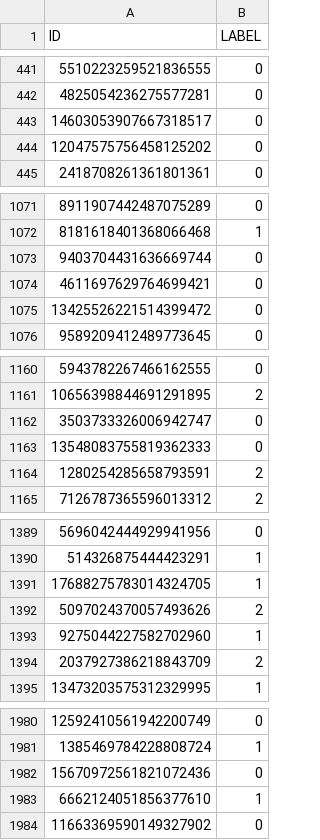
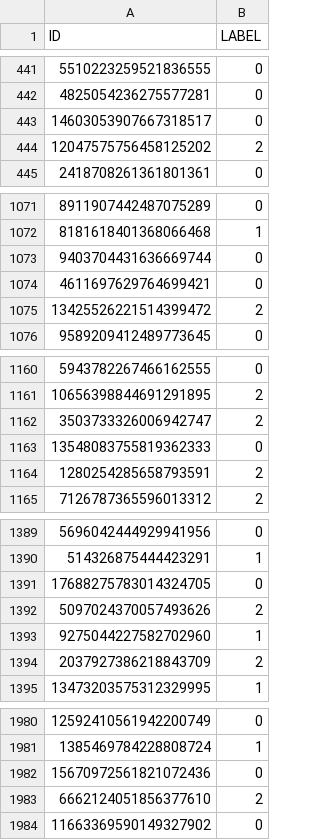
Before and after one commit to uazhlt-ms-program/grad-level-term-project-kaggle-competition-vivthuyh, a CSV file: submission_lr.csv, drawn as a sheet; only a part is shown, gaps mark what is left out; the diff covers the shown part only.

```diff
--- a/submission_lr.csv
+++ b/submission_lr.csv
@@ -443,3 +443,3 @@ ID,LABEL
 14603053907667318517,0
-12047575756458125202,0
+12047575756458125202,2
 2418708261361801361,0
@@ -1074,3 +1074,3 @@ ID,LABEL
 4611697629764699421,0
-13425526221514399472,0
+13425526221514399472,2
 9589209412489773645,0
@@ -1161,3 +1161,3 @@ ID,LABEL
 10656398844691291895,2
-3503733326006942747,0
+3503733326006942747,2
 13548083755819362333,0
@@ -1390,3 +1390,3 @@ ID,LABEL
 514326875444423291,1
-17688275783014324705,1
+17688275783014324705,0
 5097024370057493626,2
@@ -1982,3 +1982,3 @@ ID,LABEL
 15670972561821072436,0
-6662124051856377610,1
+6662124051856377610,2
 11663369590149327902,0
```
Also changed, not shown: 48 edited cells elsewhere in this file, 1 other file.
